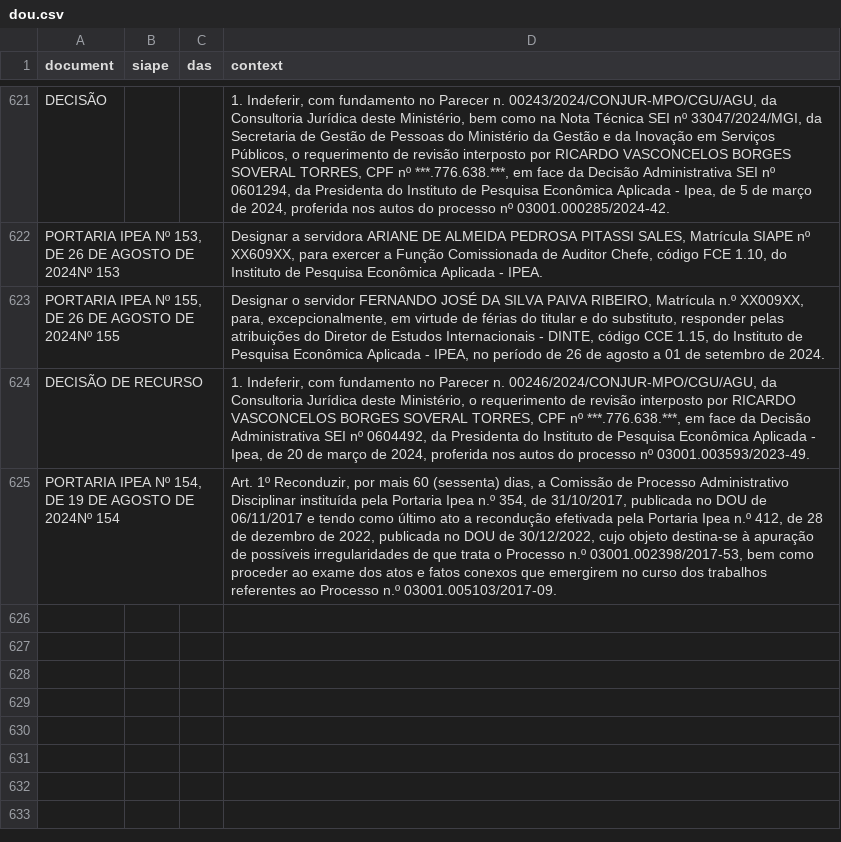
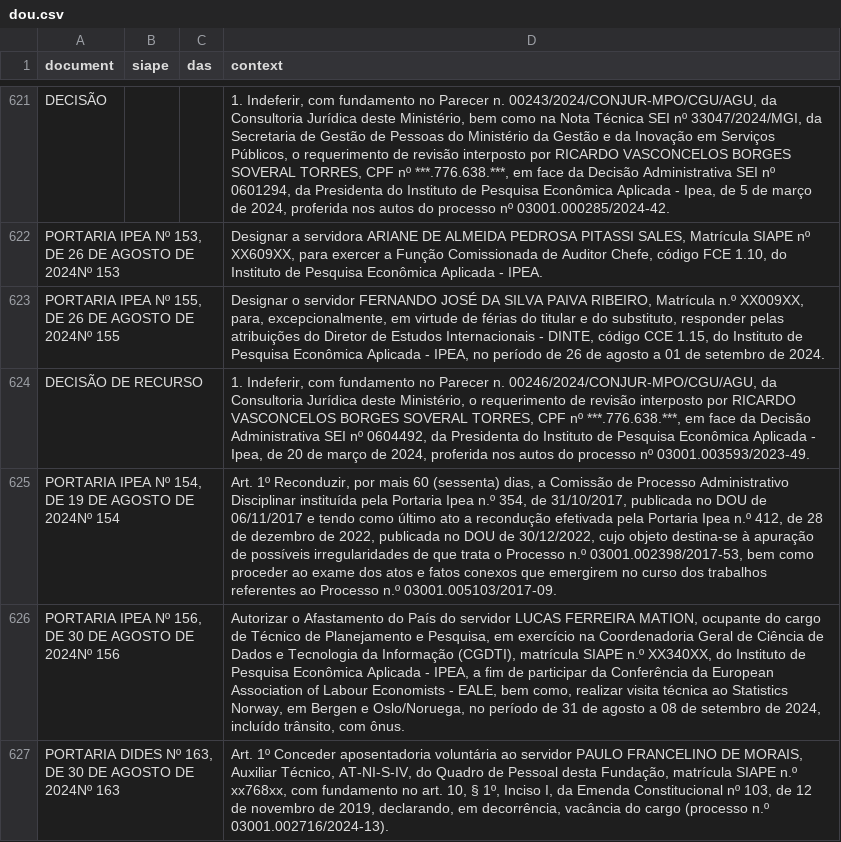
Before and after one commit to BAFurtado/ipea_dou_bot, a CSV file: data/dou.csv, drawn as a sheet; only a part is shown, gaps mark what is left out; the diff names each change by its address in the sheet, - before the commit and + after, or states it on an @@ line.

```diff
--- a/data/dou.csv
+++ b/data/dou.csv
+row 626: PORTARIA IPEA Nº 156, DE 30 DE AGOSTO DE 2024Nº 156 |  |  | Autorizar o Afastamento do País do servidor LUCAS FERREIRA MATION, ocupante do cargo de Técnico de Planejamento e Pesquisa, em exercício na Coordenadoria Geral de Ciência de Dados e Tecnologia da Informação (CGDTI), matrícula SIAPE n.º XX340XX, do Instituto de Pesquisa Econômica Aplicada - IPEA, a fim de participar da Conferência da European Association of Labour Economists - EALE, bem como, realizar visita técnica ao Statistics Norway, em Bergen e Oslo/Noruega, no período de 31 de agosto a 08 de setembro de 2024, incluído trânsito, com ônus.
+row 627: PORTARIA DIDES Nº 163, DE 30 DE AGOSTO DE 2024Nº 163 |  |  | Art. 1º Conceder aposentadoria voluntária ao servidor PAULO FRANCELINO DE MORAIS, Auxiliar Técnico, AT-NI-S-IV, do Quadro de Pessoal desta Fundação, matrícula SIAPE n.º xx768xx, com fundamento no art. 10, § 1º, Inciso I, da Emenda Constitucional nº 103, de 12 de novembro de 2019, declarando, em decorrência, vacância do cargo (processo n.º 03001.002716/2024-13).
```
Also changed, not shown: 1 other file.
